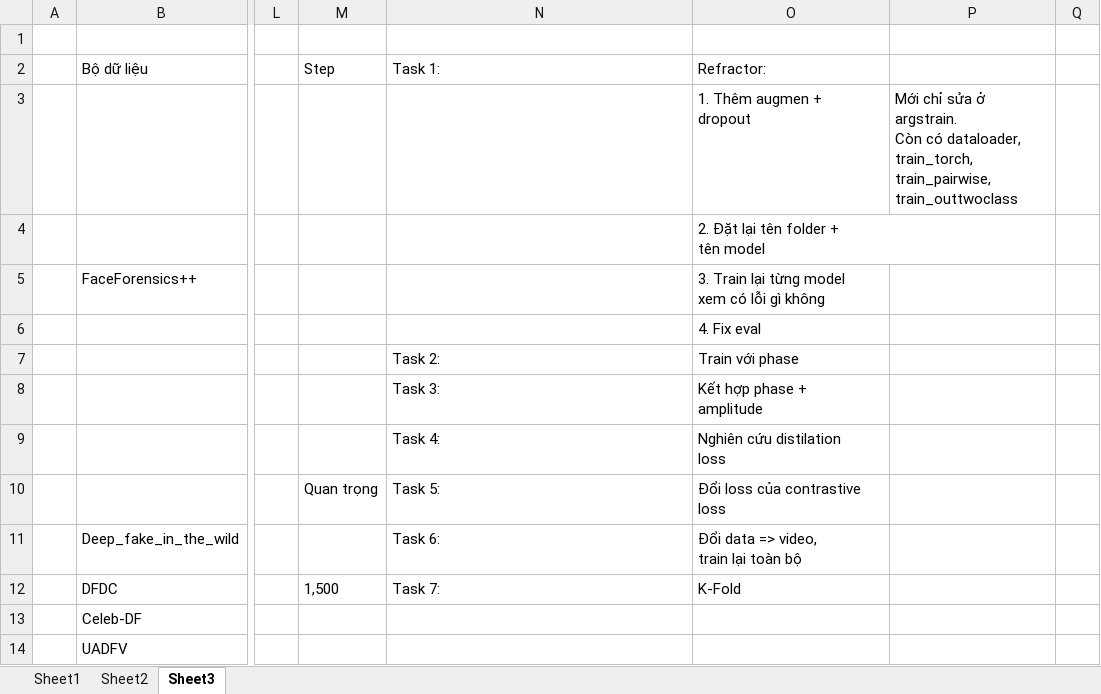
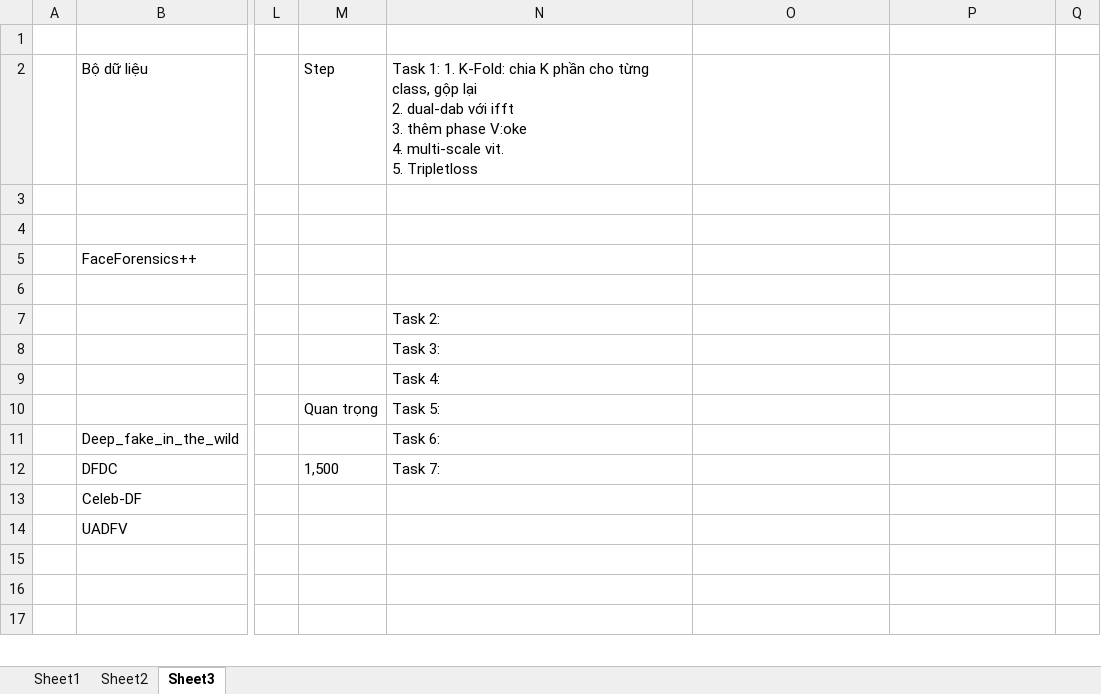
Before and after one commit to phuc180155/Graduation_Thesis, an Excel workbook: my_thesis/dataset.xlsx, sheet Sheet3, drawn as a sheet; only a part is shown, gaps mark what is left out; the shorter side is filled out with more unchanged rows; values as stored, in another font and other column widths than the file's, no borders; ↵ is a line break in a cell; the diff names each change by its address in the sheet, - before the commit and + after, or states it on an @@ line.

Commit message:
pairwise

```diff
--- a/my_thesis/dataset.xlsx (sheet Sheet3)
+++ b/my_thesis/dataset.xlsx (sheet Sheet3)
-N2: Task 1:
+N2: Task 1: 1. K-Fold: chia K phần cho từng class, gộp lại ↵ 2. dual-dab với ifft ↵ 3. thêm phase V:oke ↵ 4. multi-scale vit. ↵ 5. Tripletloss
-O2: Refractor:
+O2: (empty)
-O3: 1. Thêm augmen + ↵ dropout
+O3: (empty)
-P3: Mới chỉ sửa ở argstrain. ↵ Còn có dataloader, ↵ train_torch, ↵ train_pairwise, ↵ train_outtwoclass
+P3: (empty)
-O4: 2. Đặt lại tên folder + ↵ tên model
+O4: (empty)
-O5: 3. Train lại từng model ↵ xem có lỗi gì không
+O5: (empty)
-O6: 4. Fix eval
+O6: (empty)
-O7: Train với phase
+O7: (empty)
-O8: Kết hợp phase + ↵ amplitude
+O8: (empty)
-O9: Nghiên cứu distilation ↵ loss
+O9: (empty)
-O10: Đổi loss của contrastive loss
+O10: (empty)
-O11: Đổi data => video, ↵ train lại toàn bộ
+O11: (empty)
-O12: K-Fold
+O12: (empty)
```
Also changed, not shown: 6 other files.
